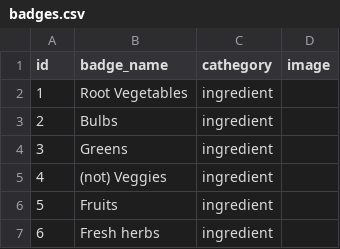
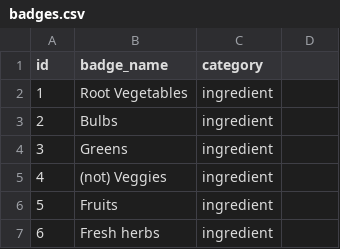
Before and after one commit to Cuukin/cuukin, a CSV file: lib/seeds/badges.csv, drawn as a sheet; only a part is shown; the diff names each change by its address in the sheet, - before the commit and + after, or states it on an @@ line.

Commit message:
added listing seed files + fixes lesson show front end

```diff
--- a/lib/seeds/badges.csv
+++ b/lib/seeds/badges.csv
-C1: cathegory
+C1: category
-D1: image
+D1: (empty)
```
Also changed, not shown: 8 other files.
